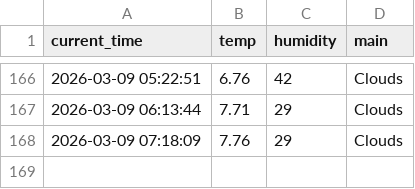
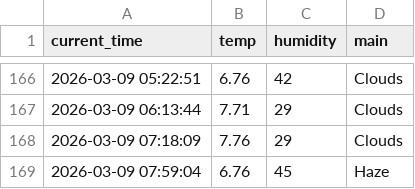
Before and after one commit to dladyddn133-creator/weather_5m, a CSV file: weather.csv, drawn as a sheet; only a part is shown, gaps mark what is left out; the diff names each change by its address in the sheet, - before the commit and + after, or states it on an @@ line.

```diff
--- a/weather.csv
+++ b/weather.csv
+row 169: 2026-03-09 07:59:04 | 6.76 | 45 | Haze
```
